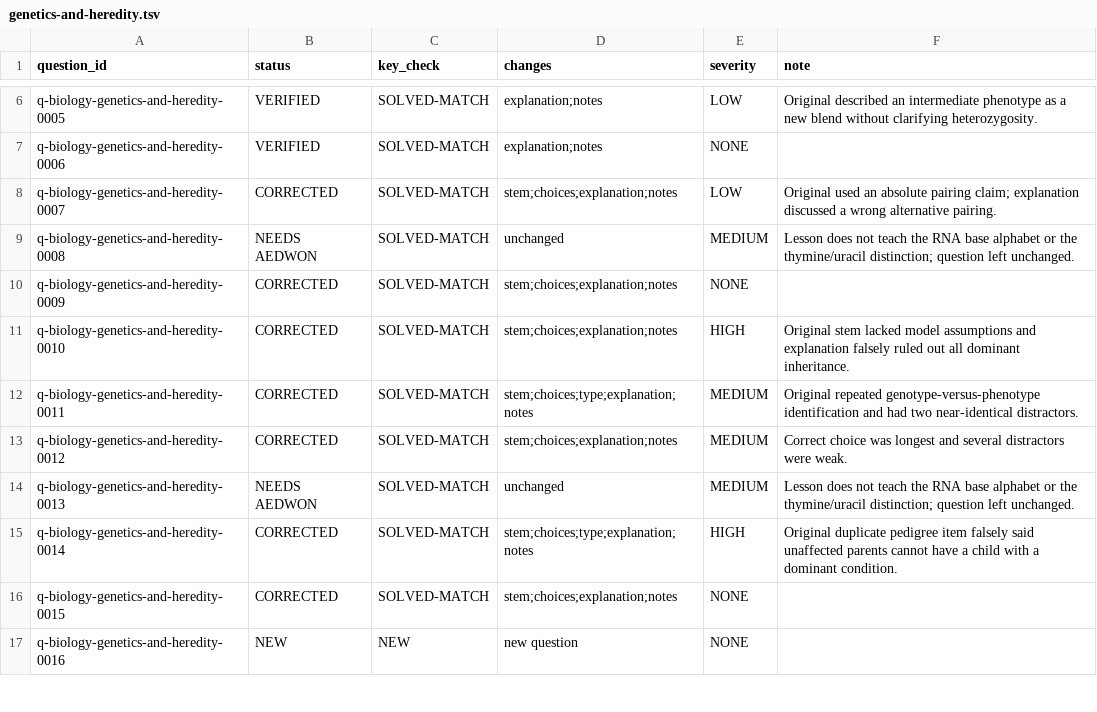
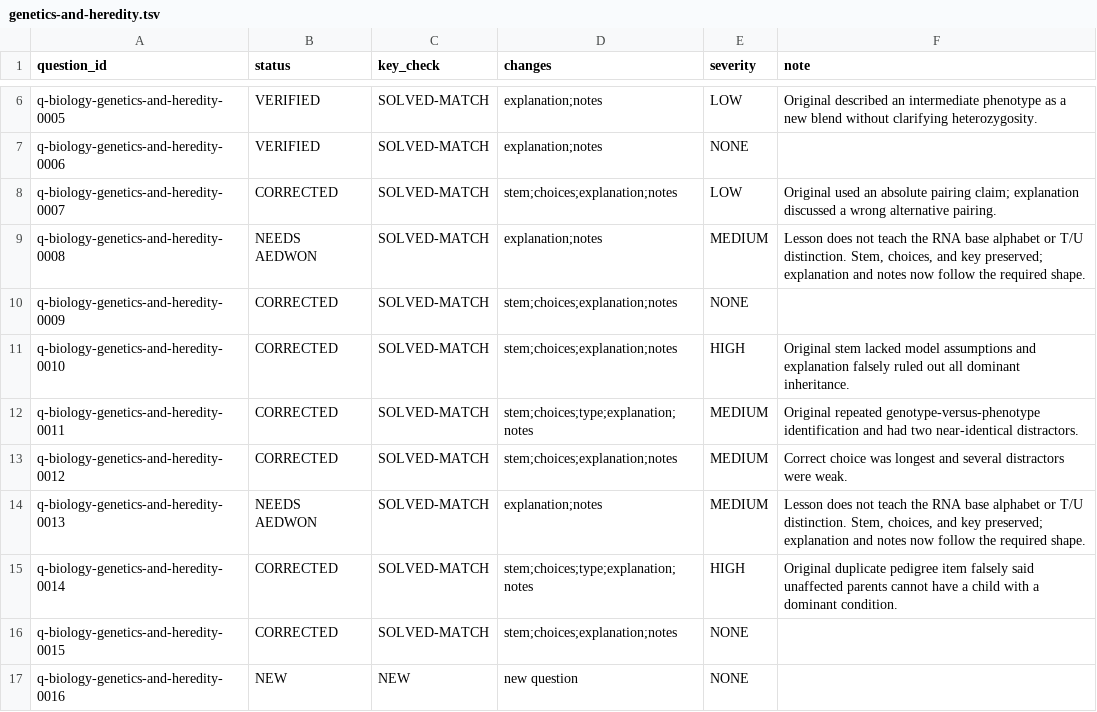
Before and after one commit to Aedwon/Pantas, a TSV file: docs/content/audit/question-qa-r2/science/biology/genetics-and-heredity.tsv, drawn as a sheet; only a part is shown, gaps mark what is left out.

Commit message:
content: reshape notes on flagged RNA questions

```diff
--- a/docs/content/audit/question-qa-r2/science/biology/genetics-and-heredity.tsv
+++ b/docs/content/audit/question-qa-r2/science/biology/genetics-and-heredity.tsv
@@ -8,3 +8,3 @@ q-biology-genetics-and-heredity-0006	VERIFIED	SOLVED-MATCH	explanation;notes	NON
 q-biology-genetics-and-heredity-0007	CORRECTED	SOLVED-MATCH	stem;choices;explanation;notes	LOW	Original used an absolute pairing claim; explanation discussed a wrong alternative pairing.
-q-biology-genetics-and-heredity-0008	NEEDS AEDWON	SOLVED-MATCH	unchanged	MEDIUM	Lesson does not teach the RNA base alphabet or the thymine/uracil distinction; question left unchanged.
+q-biology-genetics-and-heredity-0008	NEEDS AEDWON	SOLVED-MATCH	explanation;notes	MEDIUM	Lesson does not teach the RNA base alphabet or T/U distinction. Stem, choices, and key preserved; explanation and notes now follow the required shape.
 q-biology-genetics-and-heredity-0009	CORRECTED	SOLVED-MATCH	stem;choices;explanation;notes	NONE	
@@ -13,3 +13,3 @@ q-biology-genetics-and-heredity-0011	CORRECTED	SOLVED-MATCH	stem;choices;type;ex
 q-biology-genetics-and-heredity-0012	CORRECTED	SOLVED-MATCH	stem;choices;explanation;notes	MEDIUM	Correct choice was longest and several distractors were weak.
-q-biology-genetics-and-heredity-0013	NEEDS AEDWON	SOLVED-MATCH	unchanged	MEDIUM	Lesson does not teach the RNA base alphabet or the thymine/uracil distinction; question left unchanged.
+q-biology-genetics-and-heredity-0013	NEEDS AEDWON	SOLVED-MATCH	explanation;notes	MEDIUM	Lesson does not teach the RNA base alphabet or T/U distinction. Stem, choices, and key preserved; explanation and notes now follow the required shape.
 q-biology-genetics-and-heredity-0014	CORRECTED	SOLVED-MATCH	stem;choices;type;explanation;notes	HIGH	Original duplicate pedigree item falsely said unaffected parents cannot have a child with a dominant condition.
```
Also changed, not shown: 1 other file.
